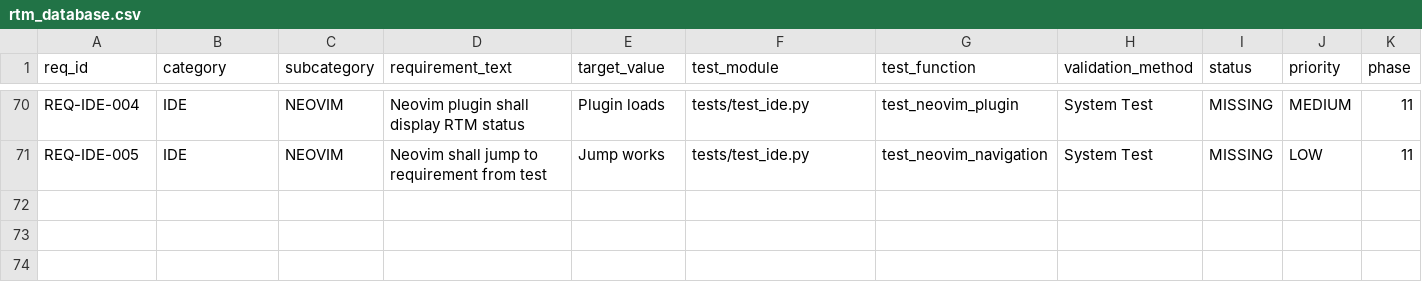
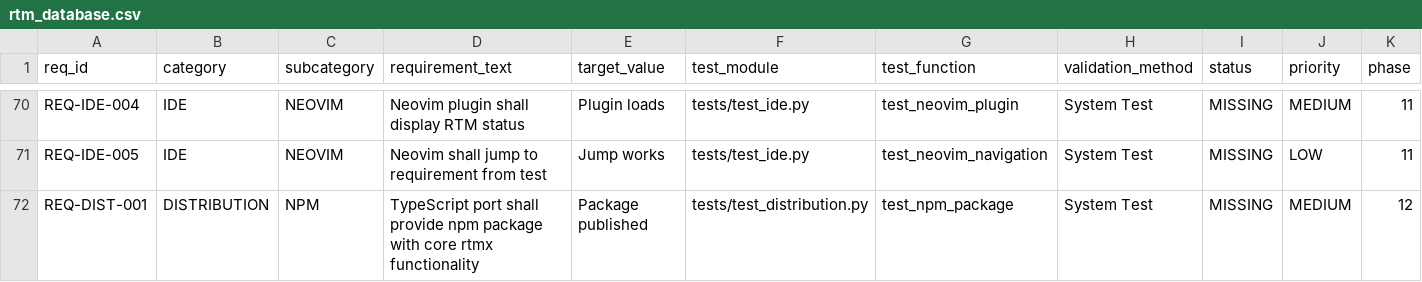
Before and after one commit to rtmx-ai/rtmx, a CSV file: docs/rtm_database.csv, drawn as a sheet; only a part is shown, gaps mark what is left out; rows hold the shown columns only; the diff names each change by its address in the sheet, - before the commit and + after, or states it on an @@ line.

```diff
--- a/docs/rtm_database.csv
+++ b/docs/rtm_database.csv
+row 72: REQ-DIST-001 | DISTRIBUTION | NPM | TypeScript port shall provide npm package with core rtmx functionality | Package published | tests/test_distribution.py | test_npm_package | System Test | MISSING | MEDIUM | 12
```
Also changed, not shown: 1 other file.
